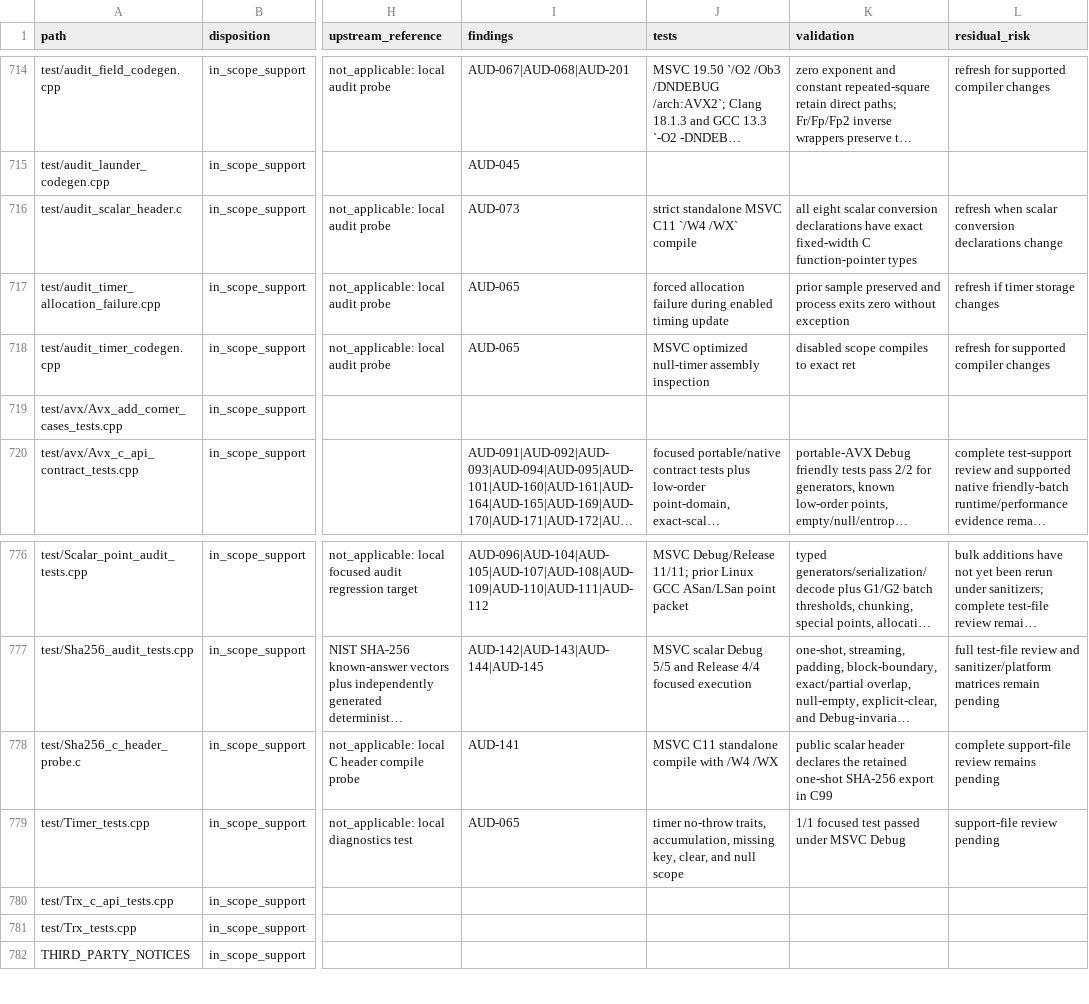
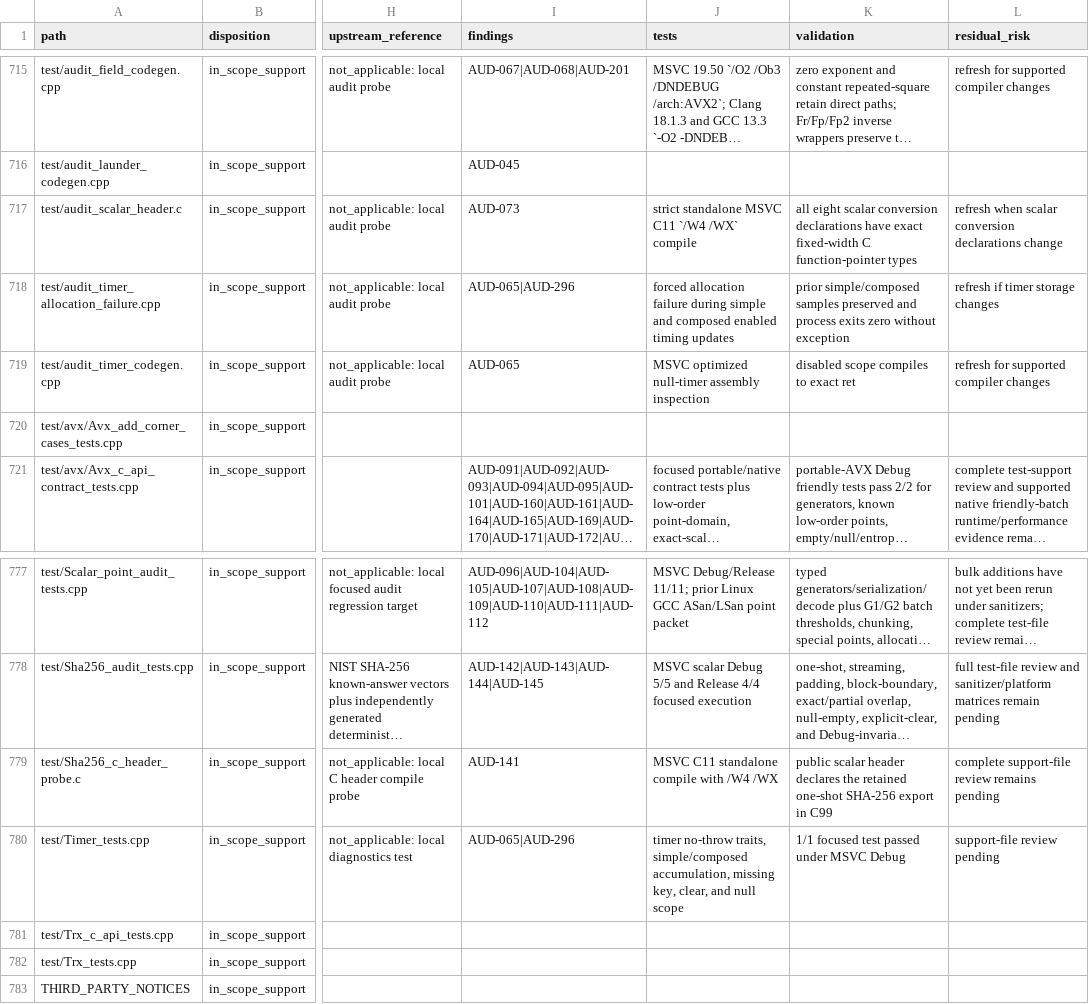
Before and after one commit to ladnir/temp-cat-blst, a CSV file: docs/audit/FILE_MANIFEST.csv, drawn as a sheet; only a part is shown, gaps mark what is left out; long unchanged cells end in …; addresses are those after the commit; the diff covers the shown part only; the diff names each change by its address in the sheet, - before the commit and + after, or states it on an @@ line.

```diff
--- a/docs/audit/FILE_MANIFEST.csv
+++ b/docs/audit/FILE_MANIFEST.csv
-I718 (findings): AUD-065
+I718 (findings): AUD-065|AUD-296
-J718 (tests): …failure during enabled timing update
+J718 (tests): …failure during simple and composed enabled timing updates
-K718 (validation): prior sample preserved and…
+K718 (validation): prior simple/composed samples preserved and…
-I780 (findings): AUD-065
+I780 (findings): AUD-065|AUD-296
-J780 (tests): …no-throw traits, accumulation, missing…
+J780 (tests): …no-throw traits, simple/composed accumulation, missing…
```
Also changed, not shown: 1 added row and 33 edited cells elsewhere in this file, 13 other files.
